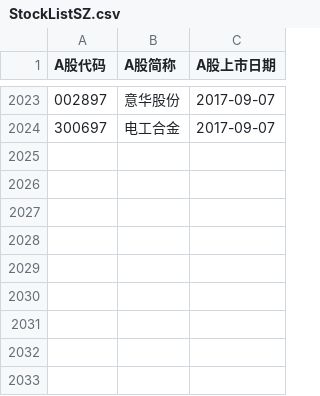
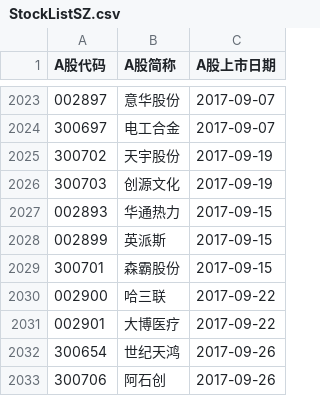
Before and after one commit to Zhuoli/StockMarketAssistant, a CSV file: src/main/resources/StockListSZ.csv, drawn as a sheet; only a part is shown, gaps mark what is left out; the diff names each change by its address in the sheet, - before the commit and + after, or states it on an @@ line.

```diff
--- a/src/main/resources/StockListSZ.csv
+++ b/src/main/resources/StockListSZ.csv
+row 2025: 300702 | 天宇股份 | 2017-09-19
+row 2026: 300703 | 创源文化 | 2017-09-19
+row 2027: 002893 | 华通热力 | 2017-09-15
+row 2028: 002899 | 英派斯 | 2017-09-15
+row 2029: 300701 | 森霸股份 | 2017-09-15
+row 2030: 002900 | 哈三联 | 2017-09-22
+row 2031: 002901 | 大博医疗 | 2017-09-22
+row 2032: 300654 | 世纪天鸿 | 2017-09-26
+row 2033: 300706 | 阿石创 | 2017-09-26
```
Also changed, not shown: src/main/resources/StockListSH.csv.
